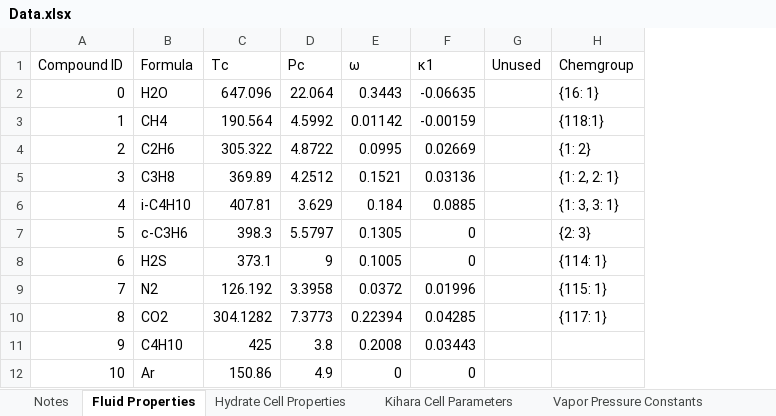
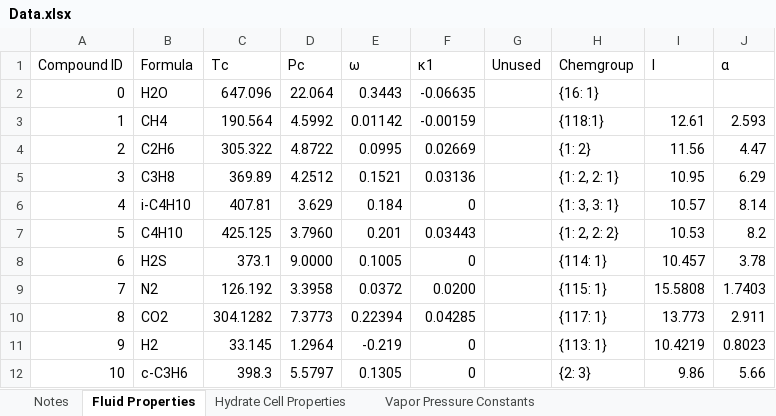
Before and after one commit to karstenkunneman/P2F-HydrateCalc, an Excel workbook: Data.xlsx, sheet Fluid Properties, drawn as a sheet; values as stored, in another font and other column widths than the file's, no cell formats; the diff names each change by its address in the sheet, - before the commit and + after, or states it on an @@ line.

Commit message:
Update 2025/01/28
1. Fixed an issue where the commandline would crash if given multiple components
2. Fixed an issue where the webapp would crash if given a single component
3. Updated the Chemgroup of n-Butane
4. Added calculation for the langmuir guest-guest interaction factor, significantly improving multicomponent calculations
5. Updated some variables to better fit altered formulas
6. Commandline program now reads from Data.xlsx to get IDs and Compounds instead of being hardwritten in code
7. Commandline can now accept single guess temperature and pressure
8. Replaced old langmuir constant calculation with faster constant-based solution

```diff
--- a/Data.xlsx (sheet Fluid Properties)
+++ b/Data.xlsx (sheet Fluid Properties)
-sheet tab: Kihara Cell Parameters
+column I (I), rows 3-12: 12.61 | 11.56 | 10.95 | 10.57 | 10.53 | 10.457 | 15.5808 | 13.773 | 10.4219 | 9.86
+column J (α), rows 3-12: 2.593 | 4.47 | 6.29 | 8.14 | 8.2 | 3.78 | 1.7403 | 2.911 | 0.8023 | 5.66
-F6 (κ1): 0.0885
+F6 (κ1): 0
-B7 (Formula): c-C3H6
+B7 (Formula): C4H10
-C7 (Tc): 398.3
+C7 (Tc): 425.125
-D7 (Pc): 5.5797
+D7 (Pc): 3.7960
-E7 (ω): 0.1305
+E7 (ω): 0.201
-F7 (κ1): 0
+F7 (κ1): 0.03443
-H7 (Chemgroup): {2: 3}
+H7 (Chemgroup): {1: 2, 2: 2}
-D8 (Pc): 9
+D8 (Pc): 9.0000
-F9 (κ1): 0.01996
+F9 (κ1): 0.0200
-B11 (Formula): C4H10
+B11 (Formula): H2
-C11 (Tc): 425
+C11 (Tc): 33.145
-D11 (Pc): 3.8
+D11 (Pc): 1.2964
-E11 (ω): 0.2008
+E11 (ω): -0.219
-F11 (κ1): 0.03443
+F11 (κ1): 0
-H11 (Chemgroup): (empty)
+H11 (Chemgroup): {113: 1}
-B12 (Formula): Ar
+B12 (Formula): c-C3H6
-C12 (Tc): 150.86
+C12 (Tc): 398.3
-D12 (Pc): 4.9
+D12 (Pc): 5.5797
-E12 (ω): 0
+E12 (ω): 0.1305
-H12 (Chemgroup): (empty)
+H12 (Chemgroup): {2: 3}
```
Also changed, not shown: sheet Vapor Pressure Constants, sheet Henrys Law Parameters, sheet Credits, sheet Hydrate Cell Properties, sheet Notes, other sheet tabs, cell formats, 5 other files.
